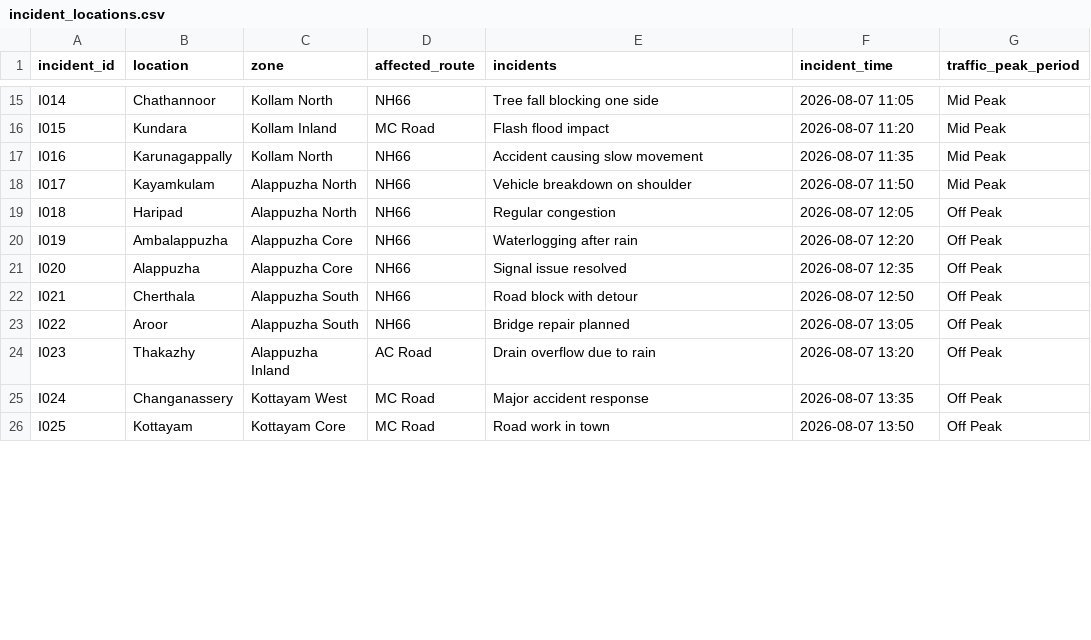
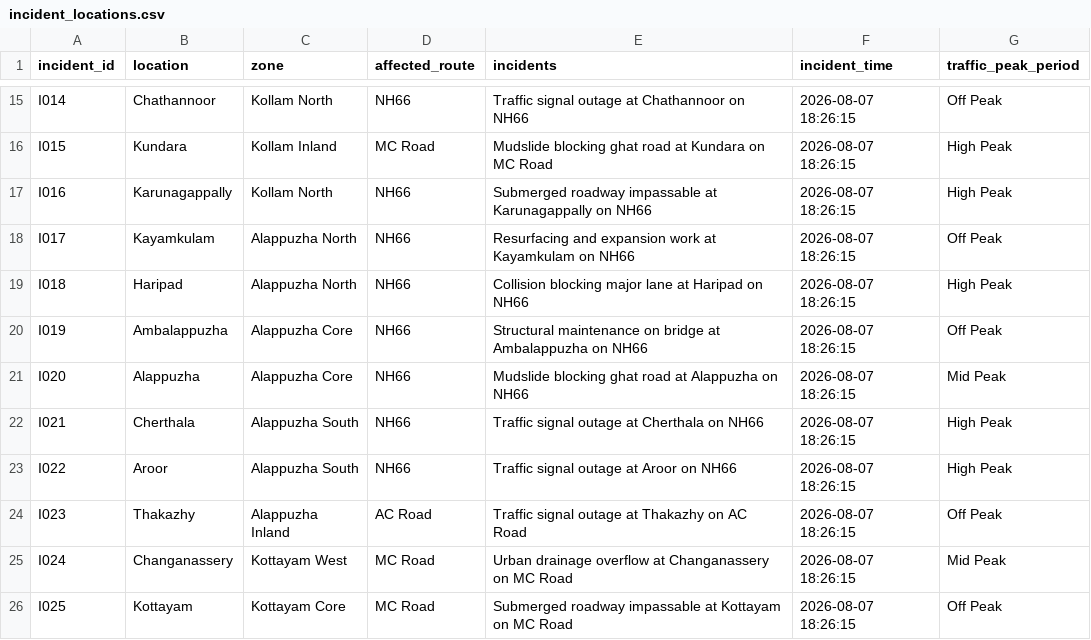
Before and after one commit to verjin-dev/AI_Friday_Forge, a CSV file: data/csv/incident_locations.csv, drawn as a sheet; only a part is shown, gaps mark what is left out; the diff covers the shown part only; the diff names each change by its address in the sheet, - before the commit and + after, or states it on an @@ line.

```diff
--- a/data/csv/incident_locations.csv
+++ b/data/csv/incident_locations.csv
-E15 (incidents): Tree fall blocking one side
+E15 (incidents): Traffic signal outage at Chathannoor on NH66
-F15 (incident_time): 2026-08-07 11:05
+F15 (incident_time): 2026-08-07 18:26:15
-G15 (traffic_peak_period): Mid Peak
+G15 (traffic_peak_period): Off Peak
-E16 (incidents): Flash flood impact
+E16 (incidents): Mudslide blocking ghat road at Kundara on MC Road
-F16 (incident_time): 2026-08-07 11:20
+F16 (incident_time): 2026-08-07 18:26:15
-G16:G17 (traffic_peak_period): Mid Peak
+G16:G17 (traffic_peak_period): High Peak
-E17 (incidents): Accident causing slow movement
+E17 (incidents): Submerged roadway impassable at Karunagappally on NH66
-F17 (incident_time): 2026-08-07 11:35
+F17 (incident_time): 2026-08-07 18:26:15
-E18 (incidents): Vehicle breakdown on shoulder
+E18 (incidents): Resurfacing and expansion work at Kayamkulam on NH66
-F18 (incident_time): 2026-08-07 11:50
+F18 (incident_time): 2026-08-07 18:26:15
-G18 (traffic_peak_period): Mid Peak
+G18 (traffic_peak_period): Off Peak
-E19 (incidents): Regular congestion
+E19 (incidents): Collision blocking major lane at Haripad on NH66
-F19 (incident_time): 2026-08-07 12:05
+F19 (incident_time): 2026-08-07 18:26:15
-G19 (traffic_peak_period): Off Peak
+G19 (traffic_peak_period): High Peak
-E20 (incidents): Waterlogging after rain
+E20 (incidents): Structural maintenance on bridge at Ambalappuzha on NH66
-F20 (incident_time): 2026-08-07 12:20
+F20 (incident_time): 2026-08-07 18:26:15
-E21 (incidents): Signal issue resolved
+E21 (incidents): Mudslide blocking ghat road at Alappuzha on NH66
-F21 (incident_time): 2026-08-07 12:35
+F21 (incident_time): 2026-08-07 18:26:15
-G21 (traffic_peak_period): Off Peak
+G21 (traffic_peak_period): Mid Peak
-E22 (incidents): Road block with detour
+E22 (incidents): Traffic signal outage at Cherthala on NH66
-F22 (incident_time): 2026-08-07 12:50
+F22 (incident_time): 2026-08-07 18:26:15
-G22:G23 (traffic_peak_period): Off Peak
+G22:G23 (traffic_peak_period): High Peak
-E23 (incidents): Bridge repair planned
+E23 (incidents): Traffic signal outage at Aroor on NH66
-F23 (incident_time): 2026-08-07 13:05
+F23 (incident_time): 2026-08-07 18:26:15
-E24 (incidents): Drain overflow due to rain
+E24 (incidents): Traffic signal outage at Thakazhy on AC Road
-F24 (incident_time): 2026-08-07 13:20
+F24 (incident_time): 2026-08-07 18:26:15
-E25 (incidents): Major accident response
+E25 (incidents): Urban drainage overflow at Changanassery on MC Road
-F25 (incident_time): 2026-08-07 13:35
+F25 (incident_time): 2026-08-07 18:26:15
-G25 (traffic_peak_period): Off Peak
+G25 (traffic_peak_period): Mid Peak
-E26 (incidents): Road work in town
+E26 (incidents): Submerged roadway impassable at Kottayam on MC Road
-F26 (incident_time): 2026-08-07 13:50
+F26 (incident_time): 2026-08-07 18:26:15
```
Also changed, not shown: 6 removed rows and 110 edited cells elsewhere in this file, data/csv/alternate_routes.csv, data/csv/incident_nodes.csv, 33 other files.
